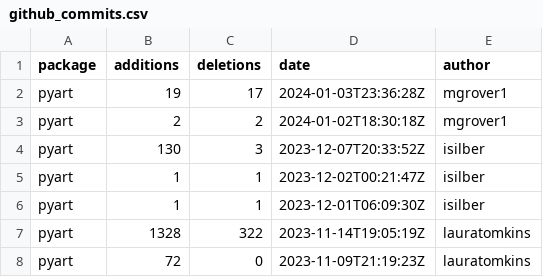
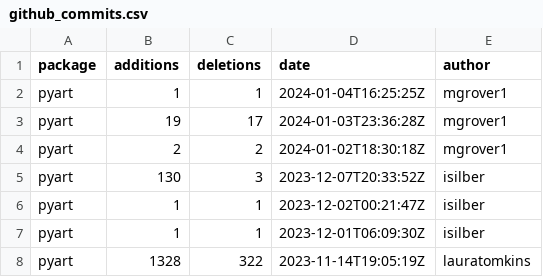
Before and after one commit to mgrover1/test-metrics, a CSV file: data/github_commits.csv, drawn as a sheet; only a part is shown; the shorter side is filled out with more unchanged rows; the diff names each change by its address in the sheet, - before the commit and + after, or states it on an @@ line.

```diff
--- a/data/github_commits.csv
+++ b/data/github_commits.csv
+row 2: pyart | 1 | 1 | 2024-01-04T16:25:25Z | mgrover1
```
Also changed, not shown: data/conda_stats.csv, data/github_issues.csv, 12 other files.
